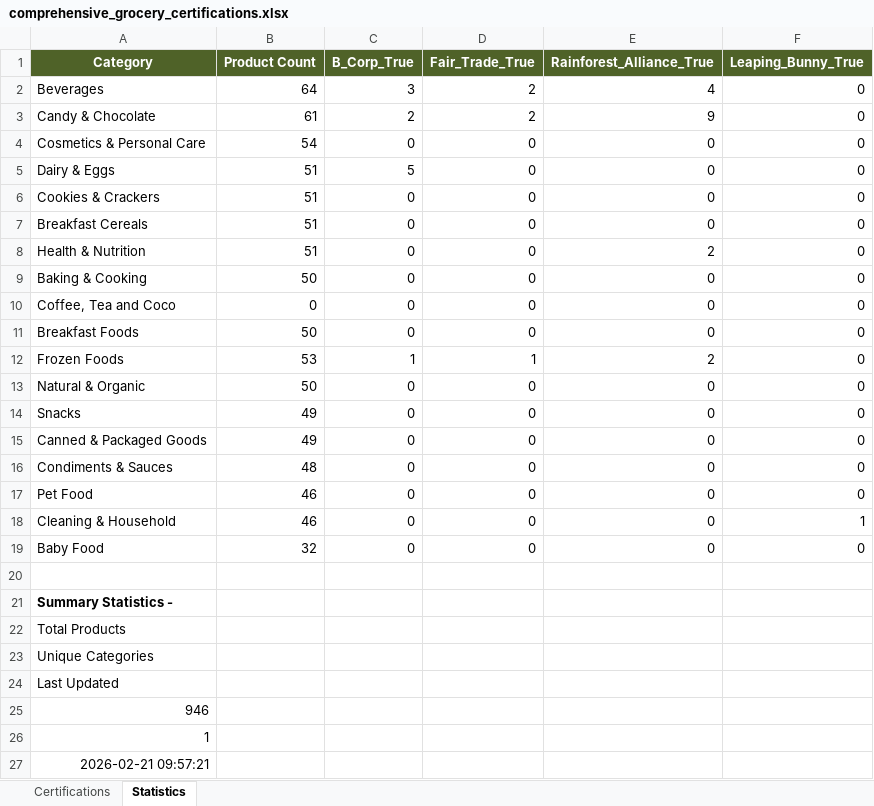
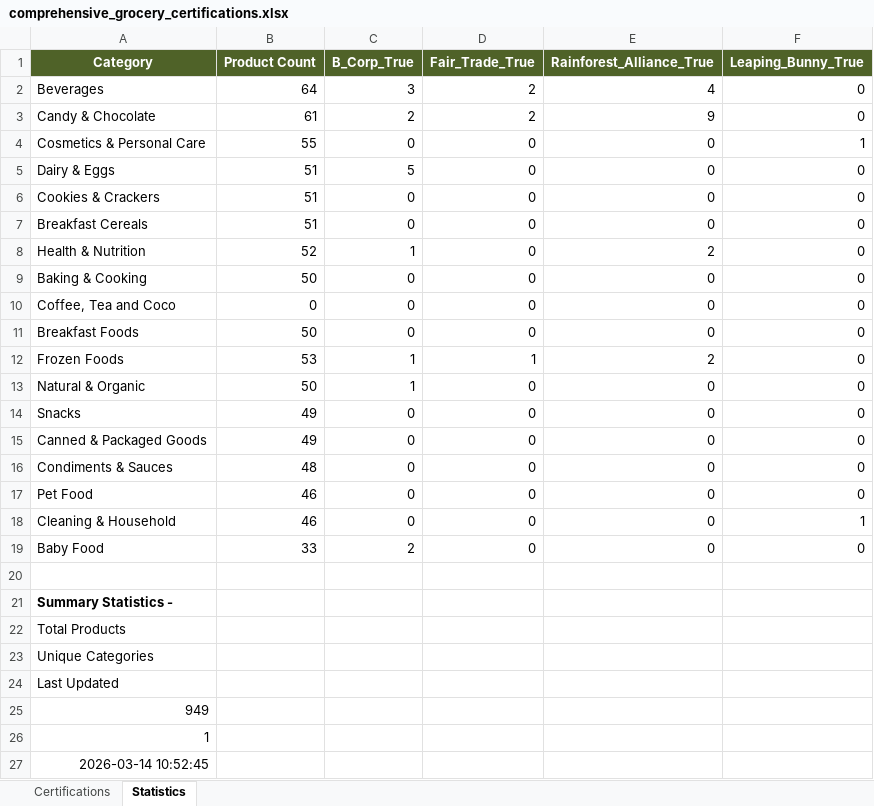
Before and after one commit to TheGreenOne151/TBL-Grocery-Scanner---DEVELOPMENT-VERSION-Active-development-, an Excel workbook: comprehensive_grocery_certifications.xlsx, sheet Statistics, drawn as a sheet; values as stored, in another font and other column widths than the file's, no borders; the diff names each change by its address in the sheet, - before the commit and + after, or states it on an @@ line.

```diff
--- a/comprehensive_grocery_certifications.xlsx (sheet Statistics)
+++ b/comprehensive_grocery_certifications.xlsx (sheet Statistics)
-B4 (Product Count): 54
+B4 (Product Count): 55
-F4 (Leaping_Bunny_True): 0
+F4 (Leaping_Bunny_True): 1
-B8 (Product Count): 51
+B8 (Product Count): 52
-C8 (B_Corp_True): 0
+C8 (B_Corp_True): 1
-C13 (B_Corp_True): 0
+C13 (B_Corp_True): 1
-B19 (Product Count): 32
+B19 (Product Count): 33
-C19 (B_Corp_True): 0
+C19 (B_Corp_True): 2
-A25 (Category): 946
+A25 (Category): 949
-A27 (Category): 2026-02-21 09:57:21
+A27 (Category): 2026-03-14 10:52:45
```
Also changed, not shown: sheet Certifications, formulas that keep their value, 3 other files.
